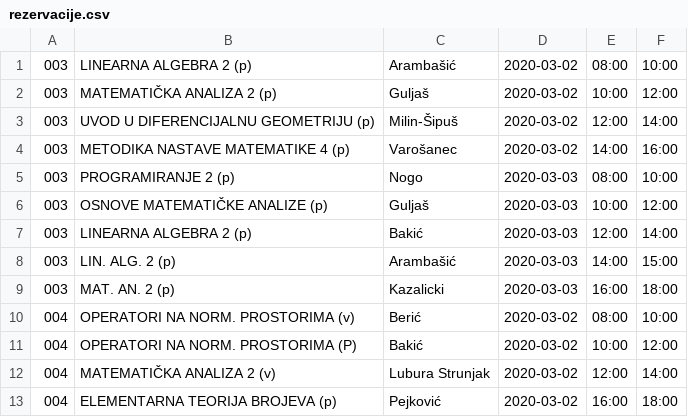
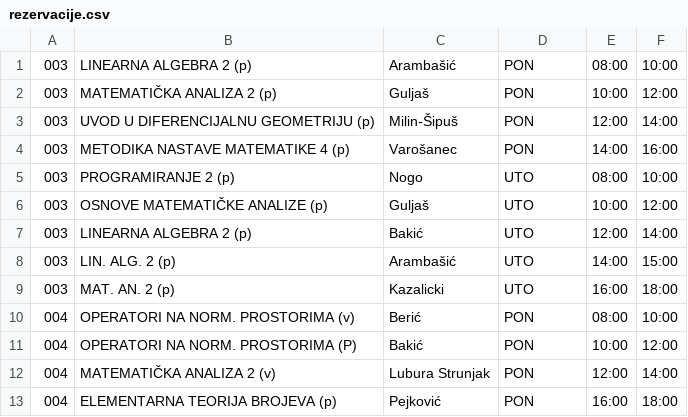
Before and after one commit to pimaja/Angular-PWA, a CSV file: rezervacije.csv, drawn as a sheet.

Commit message:
Add files via upload

```diff
--- a/rezervacije.csv
+++ b/rezervacije.csv
@@ -1,13 +1,13 @@
-003,LINEARNA ALGEBRA 2 (p),Arambašić,2020-03-02,08:00,10:00
-003,MATEMATIČKA ANALIZA 2 (p),Guljaš,2020-03-02,10:00,12:00
-003,UVOD U DIFERENCIJALNU GEOMETRIJU (p),Milin-Šipuš,2020-03-02,12:00,14:00
-003,METODIKA NASTAVE MATEMATIKE 4 (p),Varošanec,2020-03-02,14:00,16:00
-003,PROGRAMIRANJE 2 (p),Nogo,2020-03-03,08:00,10:00
-003,OSNOVE MATEMATIČKE ANALIZE (p),Guljaš,2020-03-03,10:00,12:00
-003,LINEARNA ALGEBRA 2 (p),Bakić,2020-03-03,12:00,14:00
-003,LIN. ALG. 2 (p),Arambašić,2020-03-03,14:00,15:00
-003,MAT. AN. 2 (p),Kazalicki,2020-03-03,16:00,18:00
-004,OPERATORI NA NORM. PROSTORIMA (v),Berić,2020-03-02,08:00,10:00
-004,OPERATORI NA NORM. PROSTORIMA (P),Bakić,2020-03-02,10:00,12:00
-004,MATEMATIČKA ANALIZA 2 (v),Lubura Strunjak,2020-03-02,12:00,14:00
-004,ELEMENTARNA TEORIJA BROJEVA (p),Pejković,2020-03-02,16:00,18:00
+003,LINEARNA ALGEBRA 2 (p),Arambašić,PON,08:00,10:00
+003,MATEMATIČKA ANALIZA 2 (p),Guljaš,PON,10:00,12:00
+003,UVOD U DIFERENCIJALNU GEOMETRIJU (p),Milin-Šipuš,PON,12:00,14:00
+003,METODIKA NASTAVE MATEMATIKE 4 (p),Varošanec,PON,14:00,16:00
+003,PROGRAMIRANJE 2 (p),Nogo,UTO,08:00,10:00
+003,OSNOVE MATEMATIČKE ANALIZE (p),Guljaš,UTO,10:00,12:00
+003,LINEARNA ALGEBRA 2 (p),Bakić,UTO,12:00,14:00
+003,LIN. ALG. 2 (p),Arambašić,UTO,14:00,15:00
+003,MAT. AN. 2 (p),Kazalicki,UTO,16:00,18:00
+004,OPERATORI NA NORM. PROSTORIMA (v),Berić,PON,08:00,10:00
+004,OPERATORI NA NORM. PROSTORIMA (P),Bakić,PON,10:00,12:00
+004,MATEMATIČKA ANALIZA 2 (v),Lubura Strunjak,PON,12:00,14:00
+004,ELEMENTARNA TEORIJA BROJEVA (p),Pejković,PON,16:00,18:00
```
